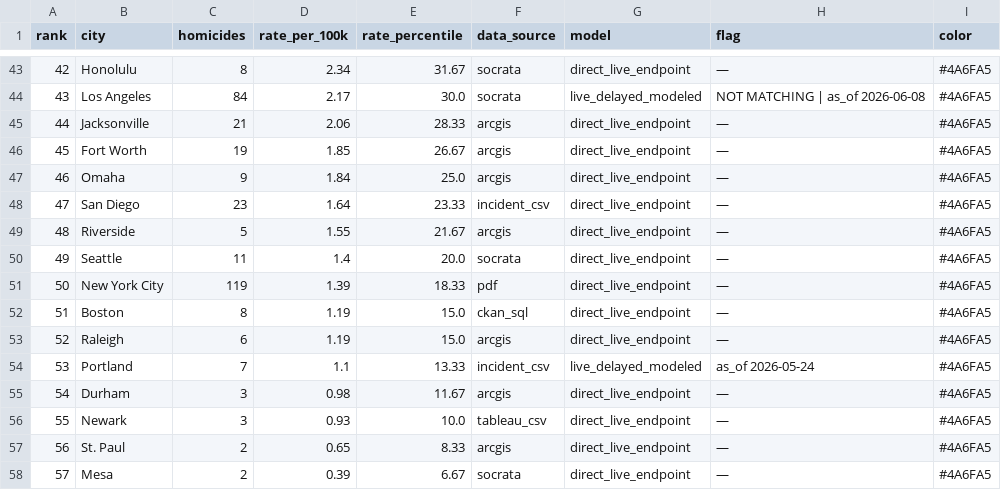
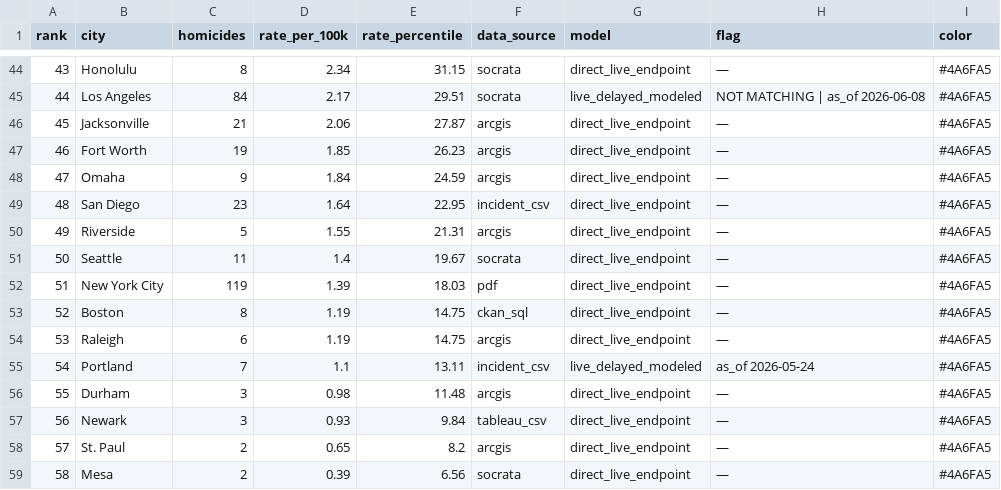
Before and after one commit to ro00archworkall/homicide_tracker, a CSV file: src/data/city_data.csv, drawn as a sheet; only a part is shown, gaps mark what is left out; the diff covers the shown part only.

```diff
--- a/src/data/city_data.csv
+++ b/src/data/city_data.csv
@@ -43,16 +44,16 @@ rank,city,homicides,rate_per_100k,rate_percentile,data_source,model,flag,color
-42,Honolulu,8,2.34,31.67,socrata,direct_live_endpoint,—,#4A6FA5
-43,Los Angeles,84,2.17,30.0,socrata,live_delayed_modeled,NOT MATCHING | as_of 2026-06-08,#4A6FA5
-44,Jacksonville,21,2.06,28.33,arcgis,direct_live_endpoint,—,#4A6FA5
-45,Fort Worth,19,1.85,26.67,arcgis,direct_live_endpoint,—,#4A6FA5
-46,Omaha,9,1.84,25.0,arcgis,direct_live_endpoint,—,#4A6FA5
-47,San Diego,23,1.64,23.33,incident_csv,direct_live_endpoint,—,#4A6FA5
-48,Riverside,5,1.55,21.67,arcgis,direct_live_endpoint,—,#4A6FA5
-49,Seattle,11,1.4,20.0,socrata,direct_live_endpoint,—,#4A6FA5
-50,New York City,119,1.39,18.33,pdf,direct_live_endpoint,—,#4A6FA5
-51,Boston,8,1.19,15.0,ckan_sql,direct_live_endpoint,—,#4A6FA5
-52,Raleigh,6,1.19,15.0,arcgis,direct_live_endpoint,—,#4A6FA5
-53,Portland,7,1.1,13.33,incident_csv,live_delayed_modeled,as_of 2026-05-24,#4A6FA5
-54,Durham,3,0.98,11.67,arcgis,direct_live_endpoint,—,#4A6FA5
-55,Newark,3,0.93,10.0,tableau_csv,direct_live_endpoint,—,#4A6FA5
-56,St. Paul,2,0.65,8.33,arcgis,direct_live_endpoint,—,#4A6FA5
-57,Mesa,2,0.39,6.67,socrata,direct_live_endpoint,—,#4A6FA5
+43,Honolulu,8,2.34,31.15,socrata,direct_live_endpoint,—,#4A6FA5
+44,Los Angeles,84,2.17,29.51,socrata,live_delayed_modeled,NOT MATCHING | as_of 2026-06-08,#4A6FA5
+45,Jacksonville,21,2.06,27.87,arcgis,direct_live_endpoint,—,#4A6FA5
+46,Fort Worth,19,1.85,26.23,arcgis,direct_live_endpoint,—,#4A6FA5
+47,Omaha,9,1.84,24.59,arcgis,direct_live_endpoint,—,#4A6FA5
+48,San Diego,23,1.64,22.95,incident_csv,direct_live_endpoint,—,#4A6FA5
+49,Riverside,5,1.55,21.31,arcgis,direct_live_endpoint,—,#4A6FA5
+50,Seattle,11,1.4,19.67,socrata,direct_live_endpoint,—,#4A6FA5
+51,New York City,119,1.39,18.03,pdf,direct_live_endpoint,—,#4A6FA5
+52,Boston,8,1.19,14.75,ckan_sql,direct_live_endpoint,—,#4A6FA5
+53,Raleigh,6,1.19,14.75,arcgis,direct_live_endpoint,—,#4A6FA5
+54,Portland,7,1.1,13.11,incident_csv,live_delayed_modeled,as_of 2026-05-24,#4A6FA5
+55,Durham,3,0.98,11.48,arcgis,direct_live_endpoint,—,#4A6FA5
+56,Newark,3,0.93,9.84,tableau_csv,direct_live_endpoint,—,#4A6FA5
+57,St. Paul,2,0.65,8.2,arcgis,direct_live_endpoint,—,#4A6FA5
+58,Mesa,2,0.39,6.56,socrata,direct_live_endpoint,—,#4A6FA5
```
Also changed, not shown: 1 added row, 1 removed row and 68 edited cells elsewhere in this file, 1 other file.
